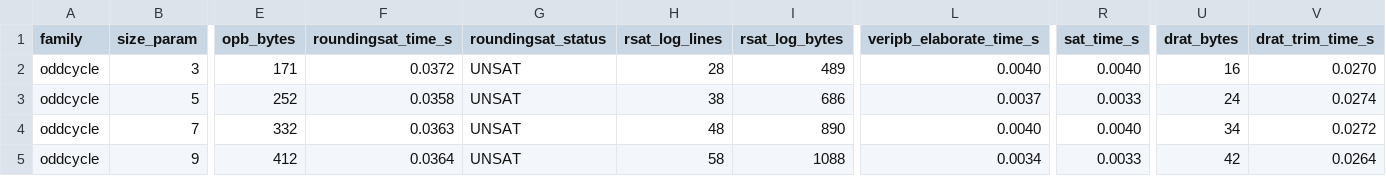
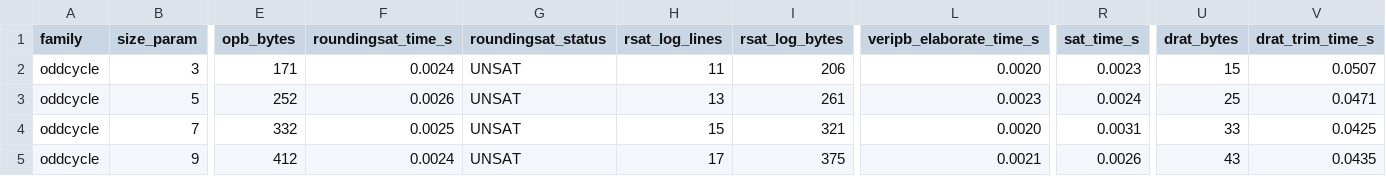
Before and after one commit to leansolving/leancsp, a CSV file: results/scaling_oddcycle.csv, drawn as a sheet; only a part is shown, gaps mark what is left out; the diff covers the shown part only; the diff names each change by its address in the sheet, - before the commit and + after, or states it on an @@ line.

```diff
--- a/results/scaling_oddcycle.csv
+++ b/results/scaling_oddcycle.csv
-F2 (roundingsat_time_s): 0.0372
+F2 (roundingsat_time_s): 0.0024
-H2 (rsat_log_lines): 28
+H2 (rsat_log_lines): 11
-I2 (rsat_log_bytes): 489
+I2 (rsat_log_bytes): 206
-L2 (veripb_elaborate_time_s): 0.0040
+L2 (veripb_elaborate_time_s): 0.0020
-R2 (sat_time_s): 0.0040
+R2 (sat_time_s): 0.0023
-U2 (drat_bytes): 16
+U2 (drat_bytes): 15
-V2 (drat_trim_time_s): 0.0270
+V2 (drat_trim_time_s): 0.0507
-F3 (roundingsat_time_s): 0.0358
+F3 (roundingsat_time_s): 0.0026
-H3 (rsat_log_lines): 38
+H3 (rsat_log_lines): 13
-I3 (rsat_log_bytes): 686
+I3 (rsat_log_bytes): 261
-L3 (veripb_elaborate_time_s): 0.0037
+L3 (veripb_elaborate_time_s): 0.0023
-R3 (sat_time_s): 0.0033
+R3 (sat_time_s): 0.0024
-U3 (drat_bytes): 24
+U3 (drat_bytes): 25
-V3 (drat_trim_time_s): 0.0274
+V3 (drat_trim_time_s): 0.0471
-F4 (roundingsat_time_s): 0.0363
+F4 (roundingsat_time_s): 0.0025
-H4 (rsat_log_lines): 48
+H4 (rsat_log_lines): 15
-I4 (rsat_log_bytes): 890
+I4 (rsat_log_bytes): 321
-L4 (veripb_elaborate_time_s): 0.0040
+L4 (veripb_elaborate_time_s): 0.0020
-R4 (sat_time_s): 0.0040
+R4 (sat_time_s): 0.0031
-U4 (drat_bytes): 34
+U4 (drat_bytes): 33
-V4 (drat_trim_time_s): 0.0272
+V4 (drat_trim_time_s): 0.0425
-F5 (roundingsat_time_s): 0.0364
+F5 (roundingsat_time_s): 0.0024
-H5 (rsat_log_lines): 58
+H5 (rsat_log_lines): 17
-I5 (rsat_log_bytes): 1088
+I5 (rsat_log_bytes): 375
-L5 (veripb_elaborate_time_s): 0.0034
+L5 (veripb_elaborate_time_s): 0.0021
-R5 (sat_time_s): 0.0033
+R5 (sat_time_s): 0.0026
-U5 (drat_bytes): 42
+U5 (drat_bytes): 43
-V5 (drat_trim_time_s): 0.0264
+V5 (drat_trim_time_s): 0.0435
```
Also changed, not shown: 91 edited cells elsewhere in this file, results/scaling.csv, results/scaling_lean.csv, 13 other files.
